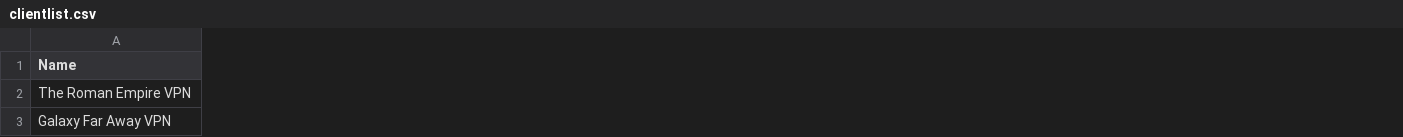
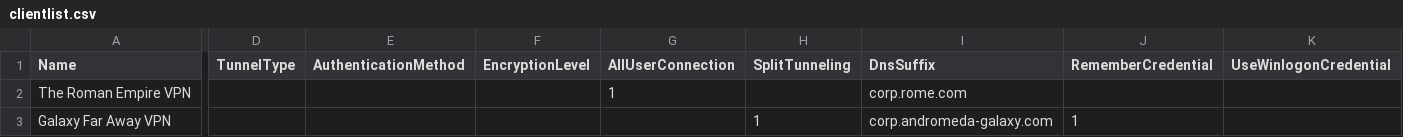
Before and after one commit to wiredmind/clientvpn-builder, a CSV file: examples/clientlist.csv, drawn as a sheet; only a part is shown, gaps mark what is left out; the diff names each change by its address in the sheet, - before the commit and + after, or states it on an @@ line.

```diff
--- a/examples/clientlist.csv
+++ b/examples/clientlist.csv
+column D (TunnelType), empty
+column E (AuthenticationMethod), empty
+column F (EncryptionLevel), empty
+column G (AllUserConnection), row 2: 1
+column H (SplitTunneling), row 3: 1
+column I (DnsSuffix), rows 2-3: corp.rome.com | corp.andromeda-galaxy.com
+column J (RememberCredential), row 3: 1
+column K (UseWinlogonCredential), empty
```
Also changed, not shown: 1 other file.
